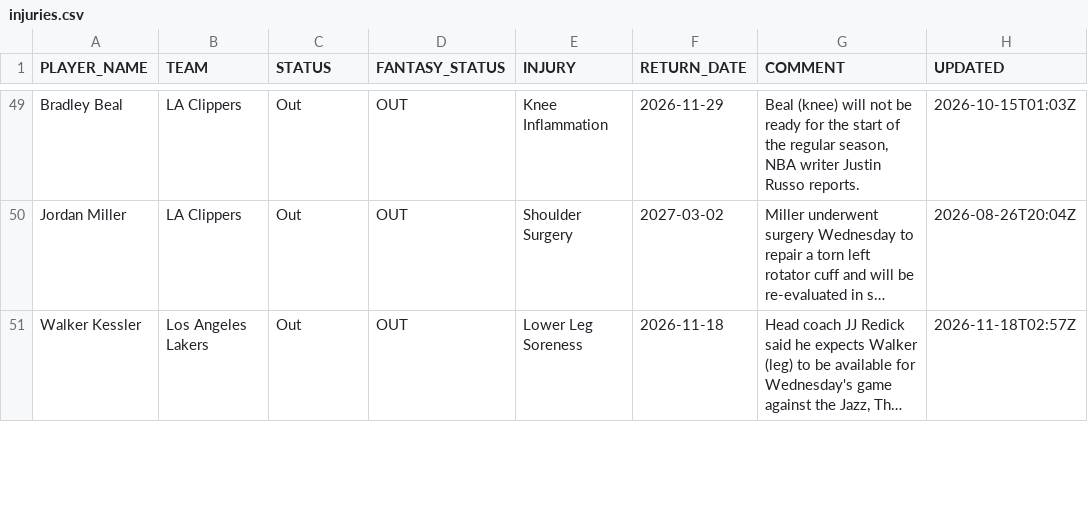
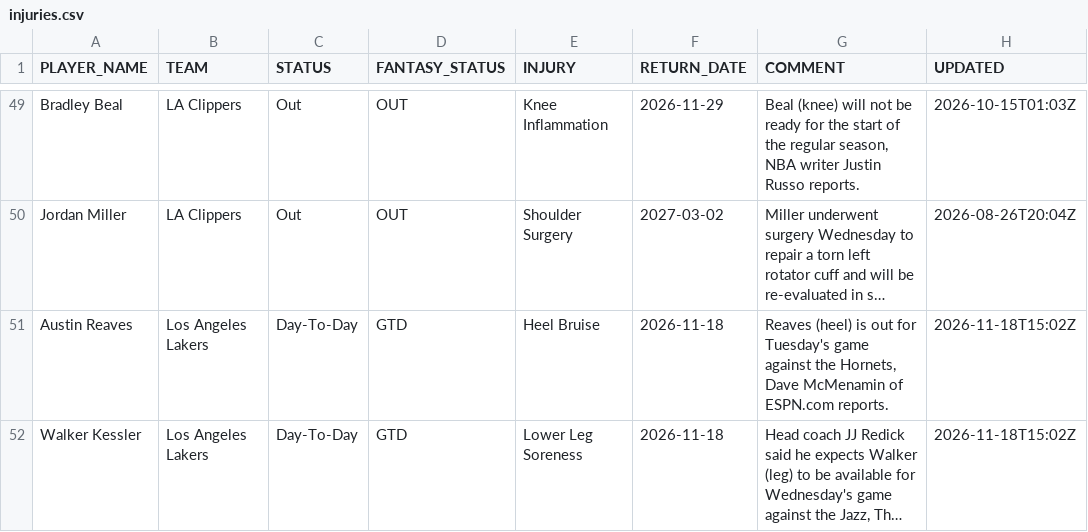
Before and after one commit to RoiGreen/dagger, a CSV file: nba_2026_27/injuries.csv, drawn as a sheet; only a part is shown, gaps mark what is left out; long unchanged cells end in …; addresses are those after the commit; the diff covers the shown part only; the diff names each change by its address in the sheet, - before the commit and + after, or states it on an @@ line.

Commit message:
Daily data update 2026-11-18 17:11

```diff
--- a/nba_2026_27/injuries.csv
+++ b/nba_2026_27/injuries.csv
+row 51: Austin Reaves | Los Angeles Lakers | Day-To-Day | GTD | Heel Bruise | 2026-11-18 | Reaves (heel) is out for Tuesday's game against the Hornets, Dave McMenamin of ESPN.com reports. | 2026-11-18T15:02Z
-C52 (STATUS): Out
+C52 (STATUS): Day-To-Day
-D52 (FANTASY_STATUS): OUT
+D52 (FANTASY_STATUS): GTD
-H52 (UPDATED): 2026-11-18T02:57Z
+H52 (UPDATED): 2026-11-18T15:02Z
```
Also changed, not shown: 1 removed row and 9 edited cells elsewhere in this file, nba_2026_27/game_logs_advanced_regular.csv, 7 other files.
